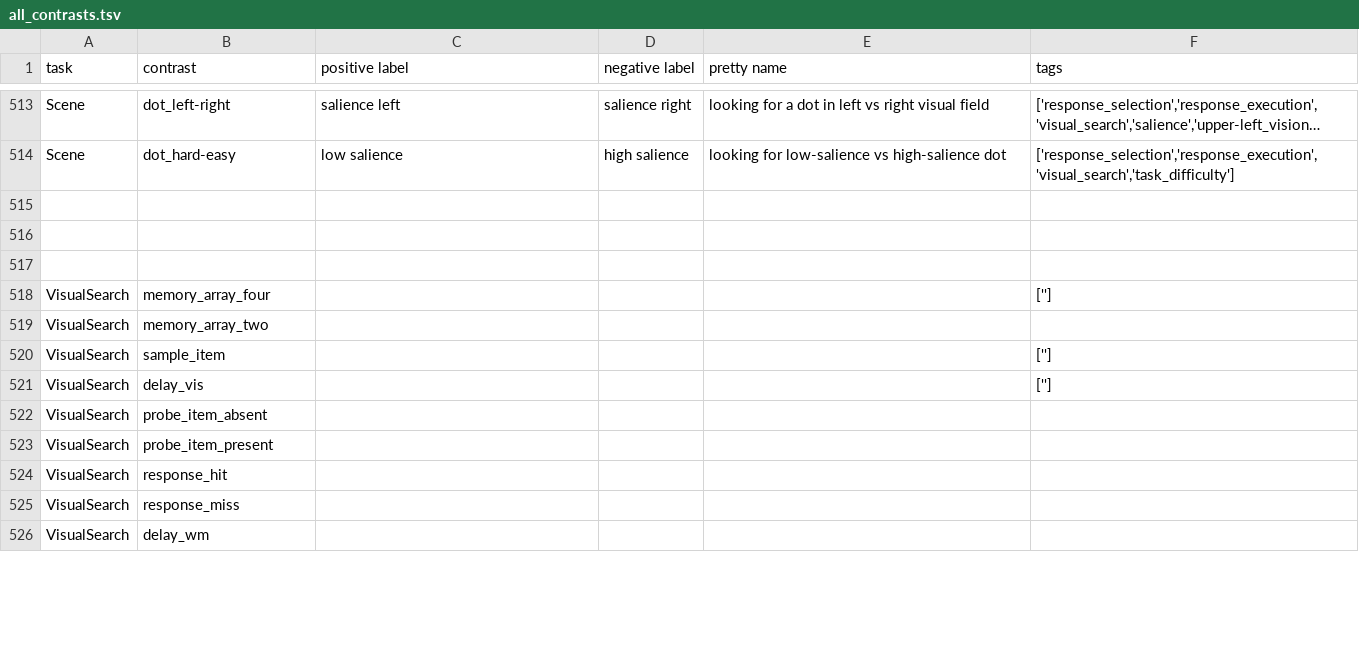
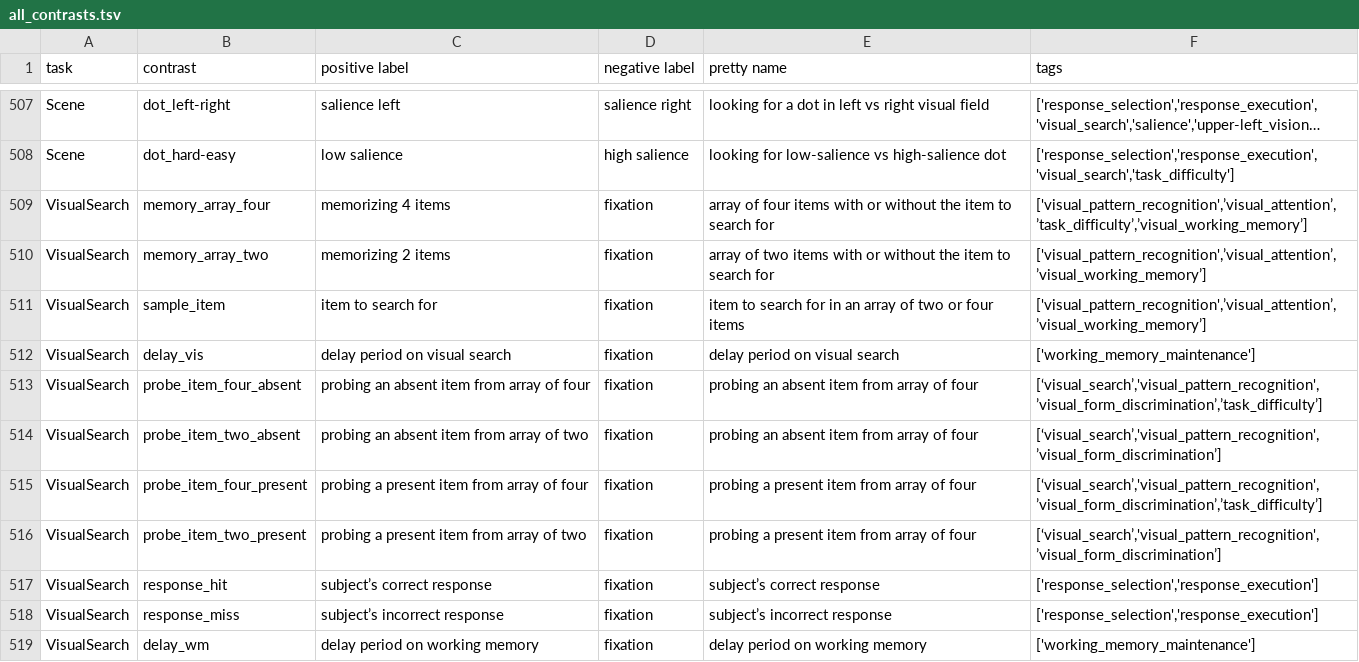
Before and after one commit to individual-brain-charting/public_analysis_code, a TSV file: ibc_data/all_contrasts.tsv, drawn as a sheet; only a part is shown, gaps mark what is left out; long unchanged cells end in …; removed rows and columns are numbered as before the commit, all else as after; the diff covers the shown part only; the diff names each change by its address in the sheet, - before the commit and + after, or states it on an @@ line.

Commit message:
contrasts tagging

```diff
--- a/ibc_data/all_contrasts.tsv
+++ b/ibc_data/all_contrasts.tsv
-row 515: (empty)
-row 516: (empty)
-row 517: (empty)
-C509 (positive label): (empty)
+C509 (positive label): memorizing 4 items
-D509:D512 (negative label): (empty)
+D509:D512 (negative label): fixation
-E509 (pretty name): (empty)
+E509 (pretty name): array of four items with or without the item to search for
-F509 (tags): ['']
+F509 (tags): ['visual_pattern_recognition',’visual_attention’,’task_difficulty’,’visual_working_memory’]
-C510 (positive label): (empty)
+C510 (positive label): memorizing 2 items
-E510 (pretty name): (empty)
+E510 (pretty name): array of two items with or without the item to search for
-F510 (tags): (empty)
+F510 (tags): ['visual_pattern_recognition',’visual_attention’,’visual_working_memory’]
-C511 (positive label): (empty)
+C511 (positive label): item to search for
-E511 (pretty name): (empty)
+E511 (pretty name): item to search for in an array of two or four items
-F511 (tags): ['']
+F511 (tags): ['visual_pattern_recognition',’visual_attention’,’visual_working_memory’]
-C512 (positive label): (empty)
+C512 (positive label): delay period on visual search
-E512 (pretty name): (empty)
+E512 (pretty name): delay period on visual search
-F512 (tags): ['']
+F512 (tags): ['working_memory_maintenance']
-row 522: VisualSearch | probe_item_absent
-row 523: VisualSearch | probe_item_present
+row 513: VisualSearch | probe_item_four_absent | probing an absent item from array of four | fixation | probing an absent item from array of four | [‘visual_search’,'visual_pattern_recognition',’visual_form_discrimination’,’task_difficulty’]
+row 514: VisualSearch | probe_item_two_absent | probing an absent item from array of two | fixation | probing an absent item from array of four | [‘visual_search’,'visual_pattern_recognition',’visual_form_discrimination’]
+row 515: VisualSearch | probe_item_four_present | probing a present item from array of four | fixation | probing a present item from array of four | [‘visual_search’,'visual_pattern_recognition',’visual_form_discrimination’,’task_difficulty’]
+row 516: VisualSearch | probe_item_two_present | probing a present item from array of two | fixation | probing a present item from array of four | [‘visual_search’,'visual_pattern_recognition',’visual_form_discrimination’]
-C517 (positive label): (empty)
+C517 (positive label): subject’s correct response
-D517:D519 (negative label): (empty)
+D517:D519 (negative label): fixation
-E517 (pretty name): (empty)
+E517 (pretty name): subject’s correct response
-F517:F518 (tags): (empty)
+F517:F518 (tags): ['response_selection','response_execution']
-C518 (positive label): (empty)
+C518 (positive label): subject’s incorrect response
-E518 (pretty name): (empty)
+E518 (pretty name): subject’s incorrect response
-C519 (positive label): (empty)
+C519 (positive label): delay period on working memory
-E519 (pretty name): (empty)
+E519 (pretty name): delay period on working memory
-F519 (tags): (empty)
+F519 (tags): ['working_memory_maintenance']
```
Also changed, not shown: 7 added rows, 6 removed rows and 48 edited cells elsewhere in this file.
